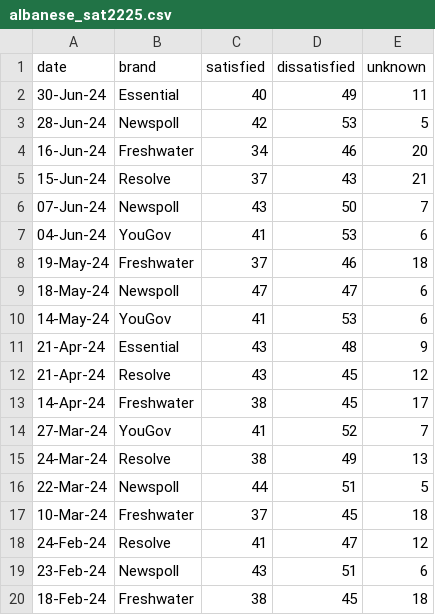
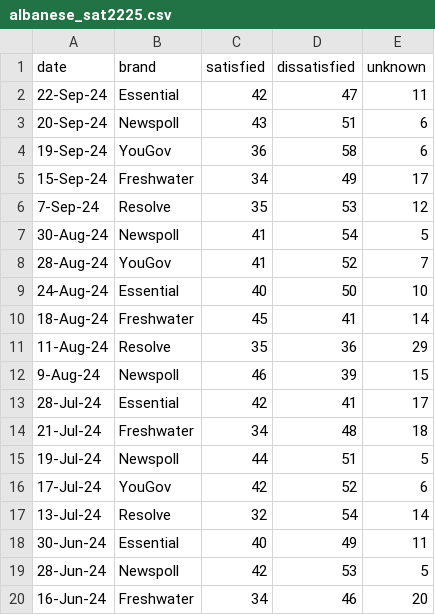
Before and after one commit to metacoretechs/wikipedia-aus-poll-charts, a CSV file: albanese_sat2225.csv, drawn as a sheet; only a part is shown; the shorter side is filled out with more unchanged rows.

```diff
--- a/albanese_sat2225.csv
+++ b/albanese_sat2225.csv
@@ -1,2 +1,18 @@
 date,brand,satisfied,dissatisfied,unknown
+22-Sep-24,Essential,42,47,11
+20-Sep-24,Newspoll,43,51,6
+19-Sep-24,YouGov,36,58,6
+15-Sep-24,Freshwater,34,49,17
+7-Sep-24,Resolve,35,53,12
+30-Aug-24,Newspoll,41,54,5
+28-Aug-24,YouGov,41,52,7
+24-Aug-24,Essential,40,50,10
+18-Aug-24,Freshwater,45,41,14
+11-Aug-24,Resolve,35,36,29
+9-Aug-24,Newspoll,46,39,15
+28-Jul-24,Essential,42,41,17
+21-Jul-24,Freshwater,34,48,18
+19-Jul-24,Newspoll,44,51,5
+17-Jul-24,YouGov,42,52,6
+13-Jul-24,Resolve,32,54,14
 30-Jun-24,Essential,40,49,11
```
Also changed, not shown: dutton_sat2225.csv, essential_polling2225.csv, 7 other files.
